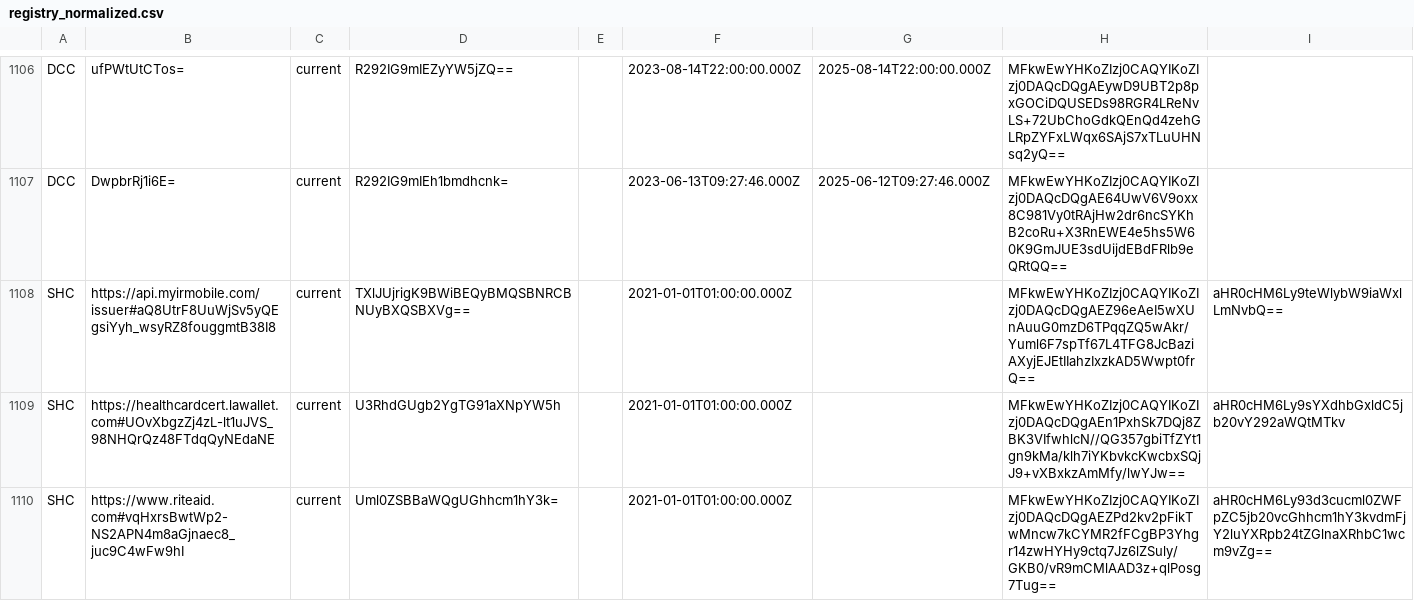
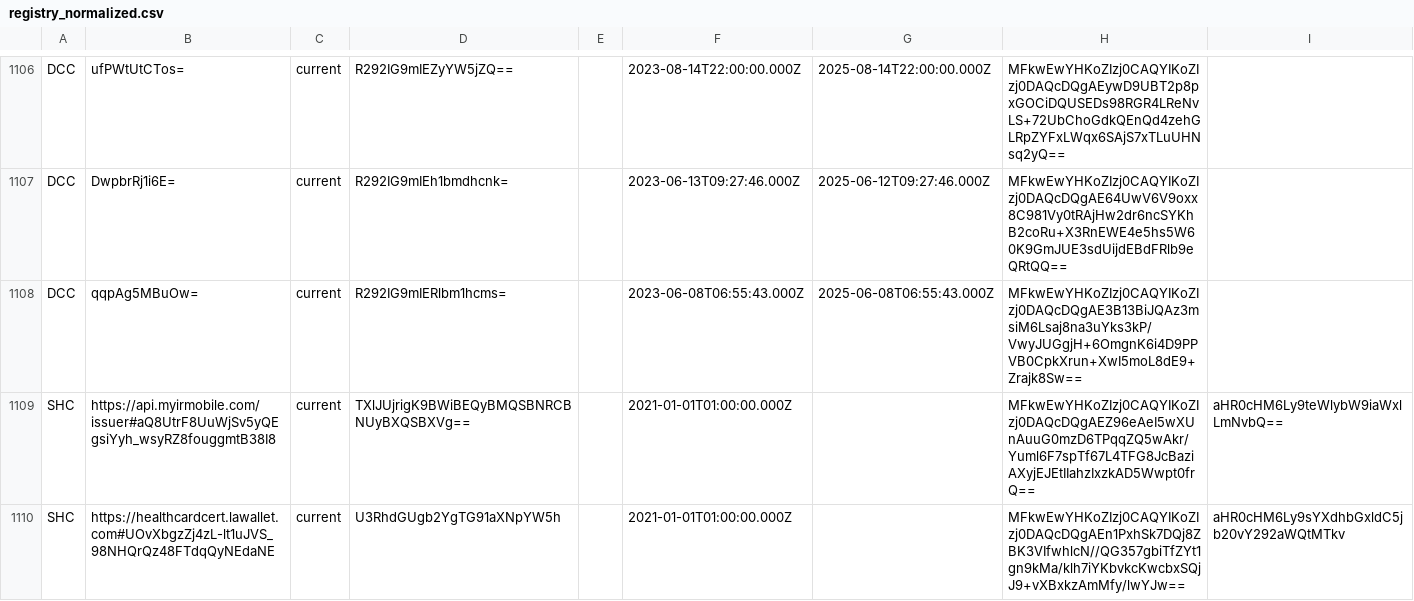
Before and after one commit to Path-Check/trust-registry, a CSV file: registry_normalized.csv, drawn as a sheet; only a part is shown, gaps mark what is left out; the shorter side is filled out with more unchanged rows; the diff names each change by its address in the sheet, - before the commit and + after, or states it on an @@ line.

Commit message:
Registry updates for 2023-06-15

```diff
--- a/registry_normalized.csv
+++ b/registry_normalized.csv
+row 1108: DCC | qqpAg5MBuOw= | current | R292IG9mIERlbm1hcms= |  | 2023-06-08T06:55:43.000Z | 2025-06-08T06:55:43.000Z | MFkwEwYHKoZIzj0CAQYIKoZIzj0DAQcDQgAE3B13BiJQAz3msiM6Lsaj8na3uYks3kP/VwyJUGgjH+6OmgnK6i4D9PPVB0CpkXrun+XwI5moL8dE9+Zrajk8Sw==
```
Also changed, not shown: 4 other files.
